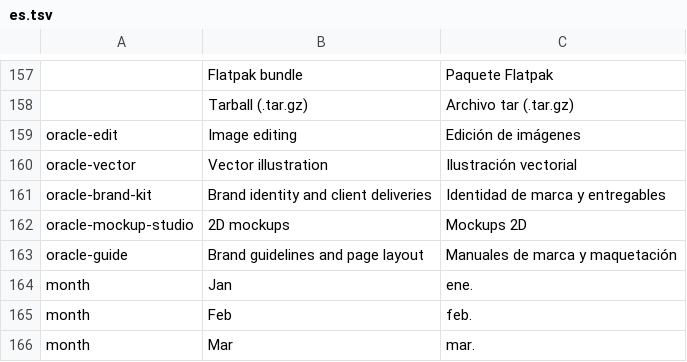
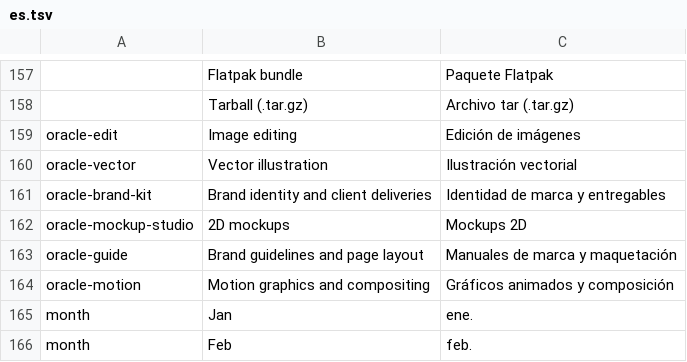
Before and after one commit to Marvingxx/oracle-suite, a TSV file: crates/ui-egui/src/i18n/es.tsv, drawn as a sheet; only a part is shown, gaps mark what is left out; the shorter side is filled out with more unchanged rows.

```diff
--- a/crates/ui-egui/src/i18n/es.tsv
+++ b/crates/ui-egui/src/i18n/es.tsv
@@ -163,2 +163,3 @@ oracle-mockup-studio	2D mockups	Mockups 2D
 oracle-guide	Brand guidelines and page layout	Manuales de marca y maquetación
+oracle-motion	Motion graphics and compositing	Gráficos animados y composición
 month	Jan	ene.
```
Also changed, not shown: crates/ui-egui/src/i18n/de.tsv, crates/ui-egui/src/i18n/fr.tsv, 13 other files.
